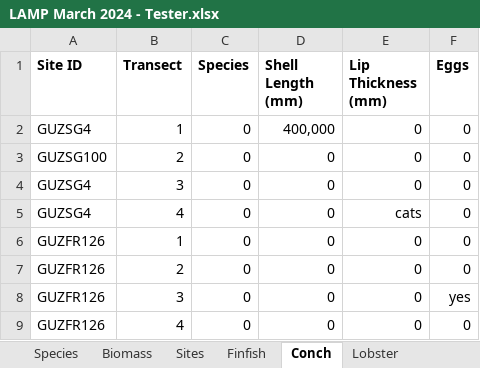
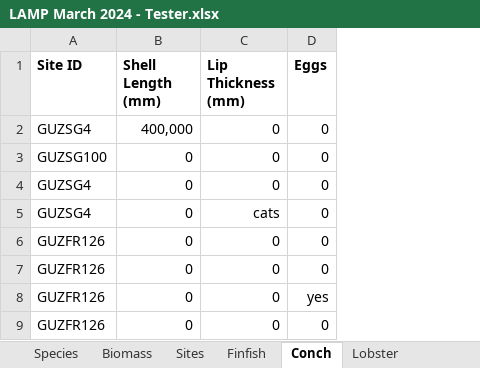
Before and after one commit to uberi-projects/tasa-shiny-reporting, an Excel workbook: LAMP March 2024 - Tester.xlsx, sheet Conch, drawn as a sheet; only a part is shown; values as stored, in another font and other column widths than the file's, no borders; the diff names each change by its address in the sheet, - before the commit and + after, or states it on an @@ line.

```diff
--- a/LAMP March 2024 - Tester.xlsx (sheet Conch)
+++ b/LAMP March 2024 - Tester.xlsx (sheet Conch)
-column B (Transect), rows 2-9: 1 | 2 | 3 | 4 | 1 | 2 | 3 | 4
-column C (Species), rows 2-9: all 0
```
Also changed, not shown: sheet Sites, sheet Diadema and Crab, formulas that keep their value, 3 other files.
